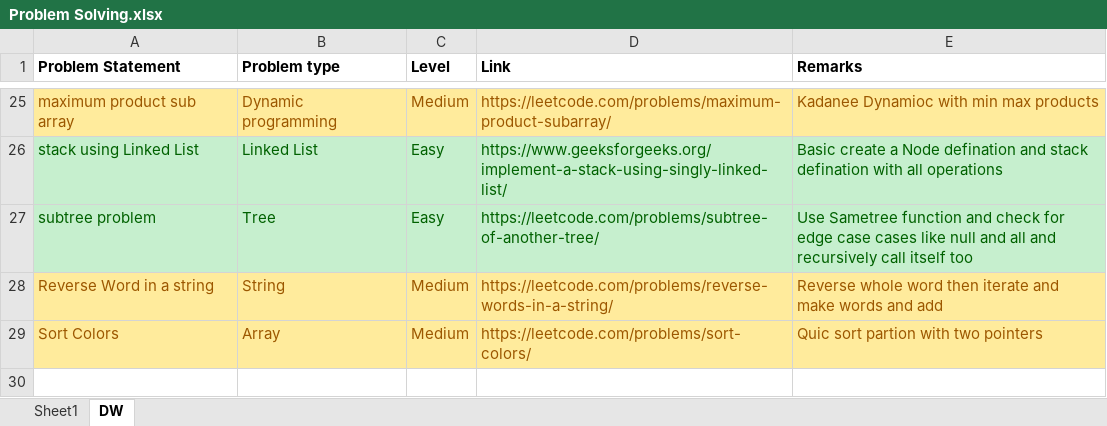
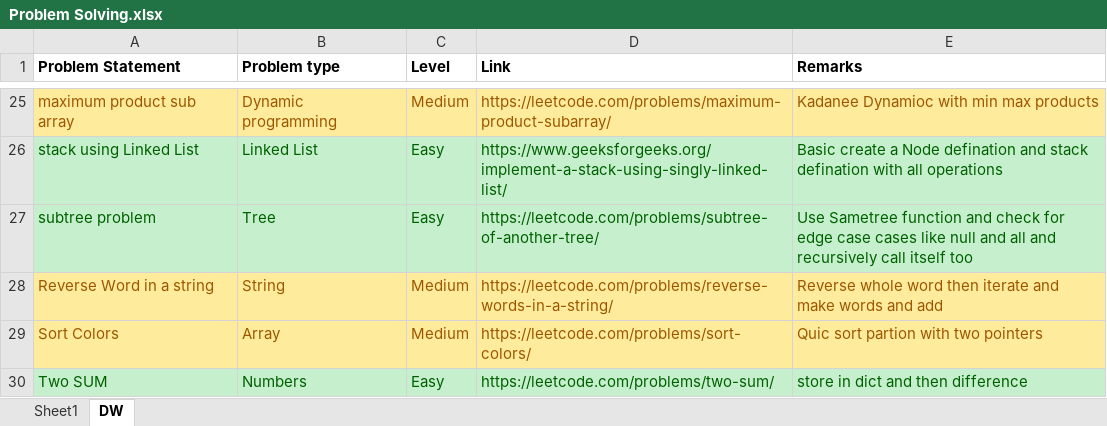
Before and after one commit to vallabhiaf/problemSolving, an Excel workbook: Problem Solving.xlsx, sheet DW, drawn as a sheet; only a part is shown, gaps mark what is left out; values as stored, in another font and other column widths than the file's, no borders; the diff names each change by its address in the sheet, - before the commit and + after, or states it on an @@ line.

```diff
--- a/Problem Solving.xlsx (sheet DW)
+++ b/Problem Solving.xlsx (sheet DW)
+row 30: Two SUM | Numbers | Easy | https://leetcode.com/problems/two-sum/ | store in dict and then difference
```
Also changed, not shown: 1 other file.
